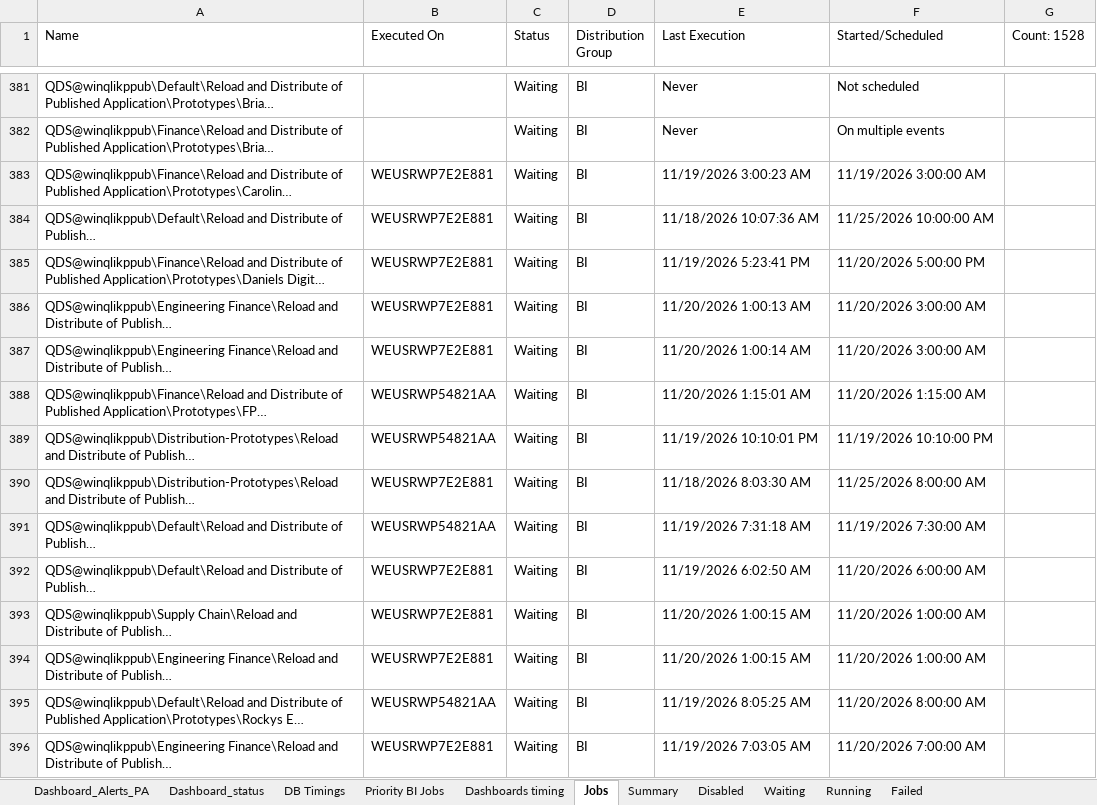
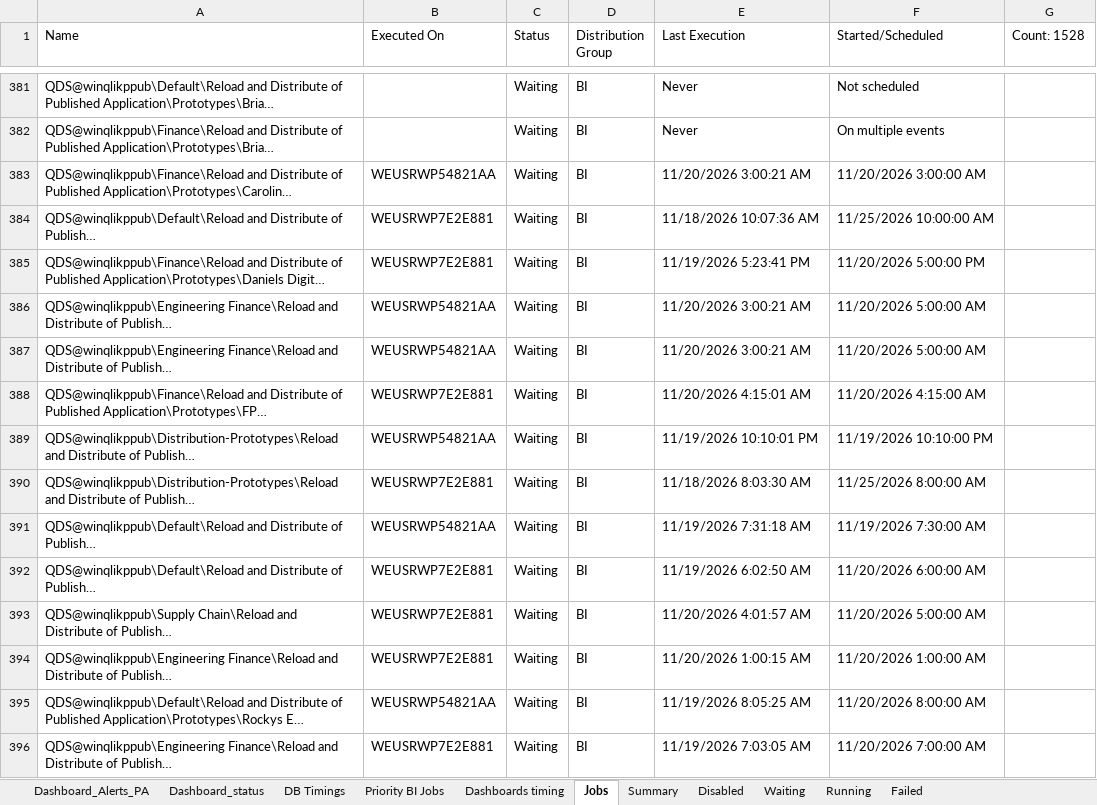
Before and after one commit to warriorcool1213-blip/Wabtec_Qlik_DB-s, an Excel workbook: Expected_sheet.xlsx, sheet Jobs, drawn as a sheet; only a part is shown, gaps mark what is left out; long unchanged cells end in …; values as stored, in another font and other column widths than the file's, no cell formats; the diff covers the shown part only; the diff names each change by its address in the sheet, - before the commit and + after, or states it on an @@ line.

```diff
--- a/Expected_sheet.xlsx (sheet Jobs)
+++ b/Expected_sheet.xlsx (sheet Jobs)
-B383 (Executed On): WEUSRWP7E2E881
+B383 (Executed On): WEUSRWP54821AA
-E383 (Last Execution): 11/19/2026 3:00:23 AM
+E383 (Last Execution): 11/20/2026 3:00:21 AM
-F383 (Started/Scheduled): 11/19/2026 3:00:00 AM
+F383 (Started/Scheduled): 11/20/2026 3:00:00 AM
-B386:B387 (Executed On): WEUSRWP7E2E881
+B386:B387 (Executed On): WEUSRWP54821AA
-E386 (Last Execution): 11/20/2026 1:00:13 AM
+E386 (Last Execution): 11/20/2026 3:00:21 AM
-F386:F387 (Started/Scheduled): 11/20/2026 3:00:00 AM
+F386:F387 (Started/Scheduled): 11/20/2026 5:00:00 AM
-E387 (Last Execution): 11/20/2026 1:00:14 AM
+E387 (Last Execution): 11/20/2026 3:00:21 AM
-B388 (Executed On): WEUSRWP54821AA
+B388 (Executed On): WEUSRWP7E2E881
-E388 (Last Execution): 11/20/2026 1:15:01 AM
+E388 (Last Execution): 11/20/2026 4:15:01 AM
-F388 (Started/Scheduled): 11/20/2026 1:15:00 AM
+F388 (Started/Scheduled): 11/20/2026 4:15:00 AM
-E393 (Last Execution): 11/20/2026 1:00:15 AM
+E393 (Last Execution): 11/20/2026 4:01:57 AM
-F393 (Started/Scheduled): 11/20/2026 1:00:00 AM
+F393 (Started/Scheduled): 11/20/2026 5:00:00 AM
```
Also changed, not shown: 619 edited cells elsewhere in this sheet, sheet Waiting, sheet Running, sheet Failed, sheet Summary, sheet Dashboard_status, sheet Dashboard_Alerts_PA, 3 more sheets, cell formats.
